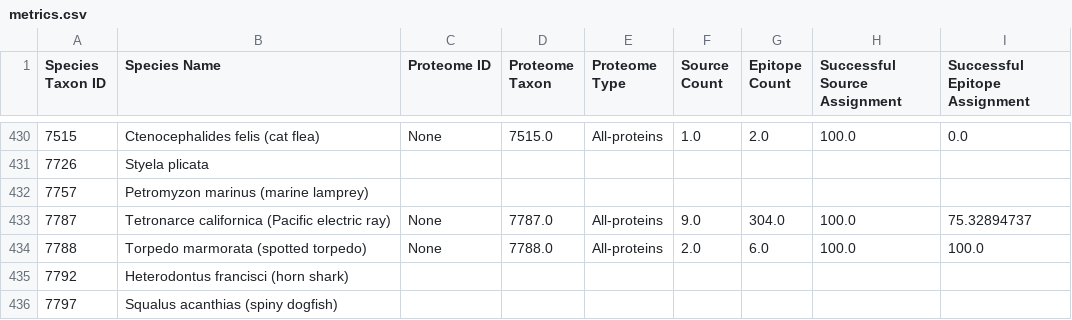
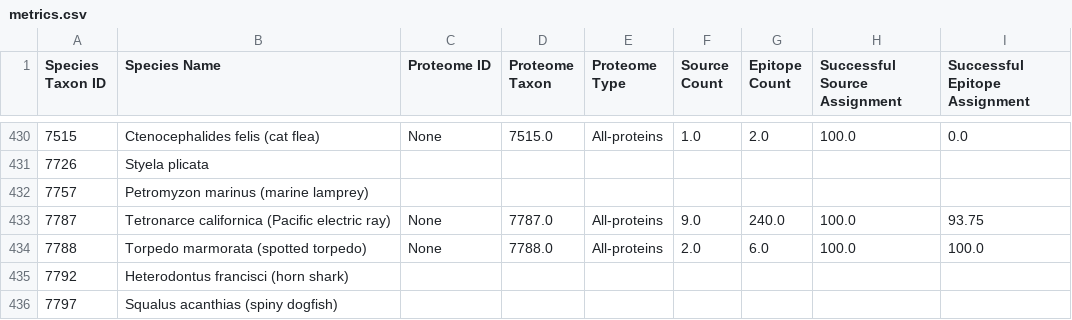
Before and after one commit to danielmarrama/protein_tree, a CSV file: metrics.csv, drawn as a sheet; only a part is shown, gaps mark what is left out.

Commit message:
restructure and rename gene and protein assignment

```diff
--- a/metrics.csv
+++ b/metrics.csv
@@ -432,3 +432,3 @@ Species Taxon ID,Species Name,Proteome ID,Proteome Taxon,Proteome Type,Source Co
 7757,Petromyzon marinus (marine lamprey),,,,,,,
-7787,Tetronarce californica (Pacific electric ray),None,7787.0,All-proteins,9.0,304.0,100.0,75.32894737
+7787,Tetronarce californica (Pacific electric ray),None,7787.0,All-proteins,9.0,240.0,100.0,93.75
 7788,Torpedo marmorata (spotted torpedo),None,7788.0,All-proteins,2.0,6.0,100.0,100.0
```
Also changed, not shown: 2 other files.
